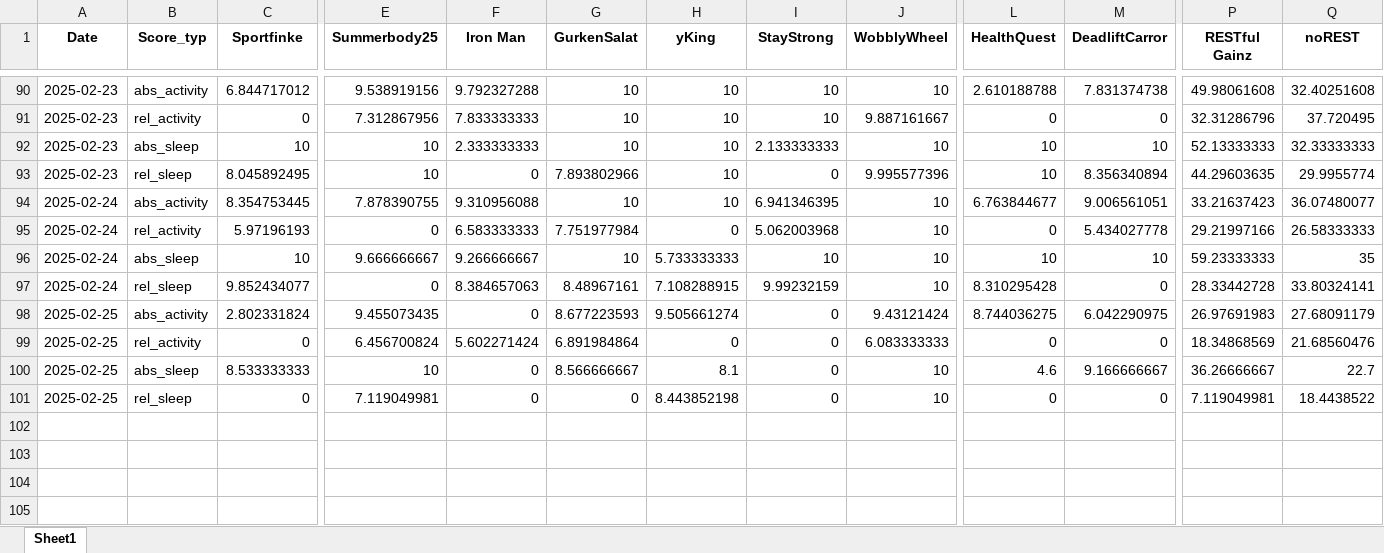
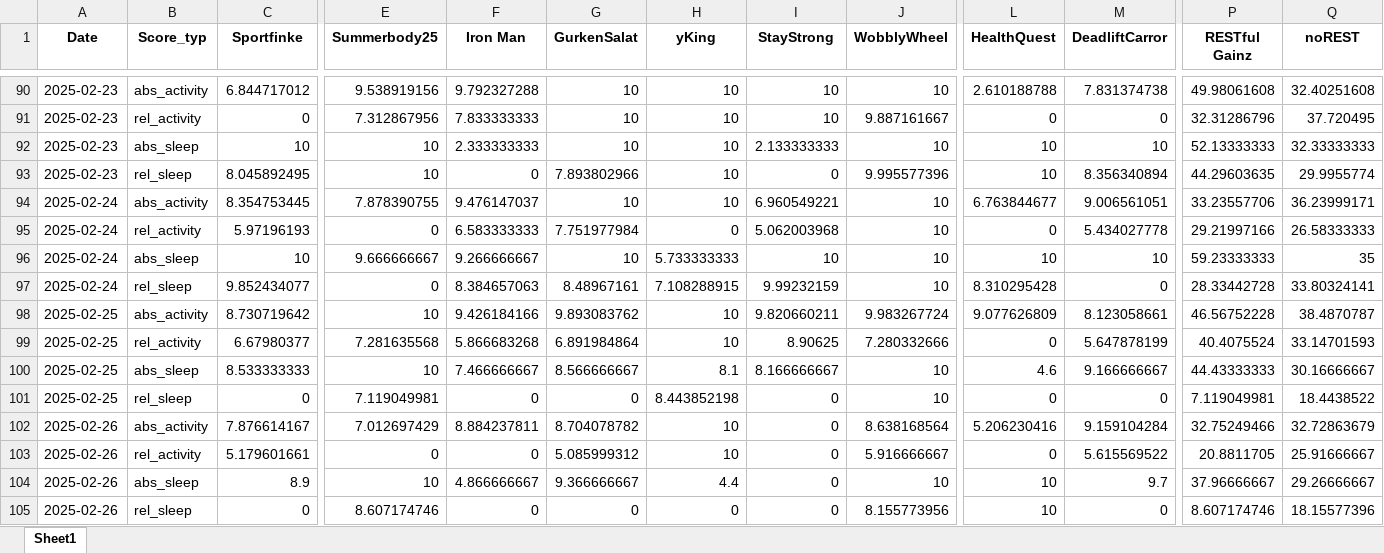
Before and after one commit to Cornibouchon/HealthyLifeFrontend01, an Excel workbook: data/Firmen/ipt/2025-02-01/Daily_Scores.xlsx, sheet Sheet1, drawn as a sheet; only a part is shown, gaps mark what is left out; values as stored, in another font and other column widths than the file's, no borders; rows hold the shown columns only; the diff names each change by its address in the sheet, - before the commit and + after, or states it on an @@ line.

Commit message:
Updating the daily scores

```diff
--- a/data/Firmen/ipt/2025-02-01/Daily_Scores.xlsx (sheet Sheet1)
+++ b/data/Firmen/ipt/2025-02-01/Daily_Scores.xlsx (sheet Sheet1)
-F94 (Iron Man): 9.310956088
+F94 (Iron Man): 9.476147037
-I94 (StayStrong): 6.941346395
+I94 (StayStrong): 6.960549221
-P94 (RESTful Gainz): 33.21637423
+P94 (RESTful Gainz): 33.23557706
-Q94 (noREST): 36.07480077
+Q94 (noREST): 36.23999171
-C98 (Sportfinke): 2.802331824
+C98 (Sportfinke): 8.730719642
-E98 (Summerbody25): 9.455073435
+E98 (Summerbody25): 10
-F98 (Iron Man): 0
+F98 (Iron Man): 9.426184166
-G98 (GurkenSalat): 8.677223593
+G98 (GurkenSalat): 9.893083762
-H98 (yKing): 9.505661274
+H98 (yKing): 10
-I98 (StayStrong): 0
+I98 (StayStrong): 9.820660211
-J98 (WobblyWheel): 9.43121424
+J98 (WobblyWheel): 9.983267724
-L98 (HealthQuest): 8.744036275
+L98 (HealthQuest): 9.077626809
-M98 (DeadliftCarror): 6.042290975
+M98 (DeadliftCarror): 8.123058661
-P98 (RESTful Gainz): 26.97691983
+P98 (RESTful Gainz): 46.56752228
-Q98 (noREST): 27.68091179
+Q98 (noREST): 38.4870787
-C99 (Sportfinke): 0
+C99 (Sportfinke): 6.67980377
-E99 (Summerbody25): 6.456700824
+E99 (Summerbody25): 7.281635568
-F99 (Iron Man): 5.602271424
+F99 (Iron Man): 5.866683268
-H99 (yKing): 0
+H99 (yKing): 10
-I99 (StayStrong): 0
+I99 (StayStrong): 8.90625
-J99 (WobblyWheel): 6.083333333
+J99 (WobblyWheel): 7.280332666
-M99 (DeadliftCarror): 0
+M99 (DeadliftCarror): 5.647878199
-P99 (RESTful Gainz): 18.34868569
+P99 (RESTful Gainz): 40.4075524
-Q99 (noREST): 21.68560476
+Q99 (noREST): 33.14701593
-F100 (Iron Man): 0
+F100 (Iron Man): 7.466666667
-I100 (StayStrong): 0
+I100 (StayStrong): 8.166666667
-P100 (RESTful Gainz): 36.26666667
+P100 (RESTful Gainz): 44.43333333
-Q100 (noREST): 22.7
+Q100 (noREST): 30.16666667
+row 102: 2025-02-26 | abs_activity | 7.876614167 | 7.012697429 | 8.884237811 | 8.704078782 | 10 | 0 | 8.638168564 | 5.206230416 | 9.159104284 | 32.75249466 | 32.72863679
+row 103: 2025-02-26 | rel_activity | 5.179601661 | 0 | 0 | 5.085999312 | 10 | 0 | 5.916666667 | 0 | 5.615569522 | 20.8811705 | 25.91666667
+row 104: 2025-02-26 | abs_sleep | 8.9 | 10 | 4.866666667 | 9.366666667 | 4.4 | 0 | 10 | 10 | 9.7 | 37.96666667 | 29.26666667
+row 105: 2025-02-26 | rel_sleep | 0 | 8.607174746 | 0 | 0 | 0 | 0 | 8.155773956 | 10 | 0 | 8.607174746 | 18.15577396
```
Also changed, not shown: data/Firmen/creators/2025-02-01/Daily_Motivations.xlsx, data/Firmen/creators/2025-02-01/Daily_Scores.xlsx, 1 other file.
